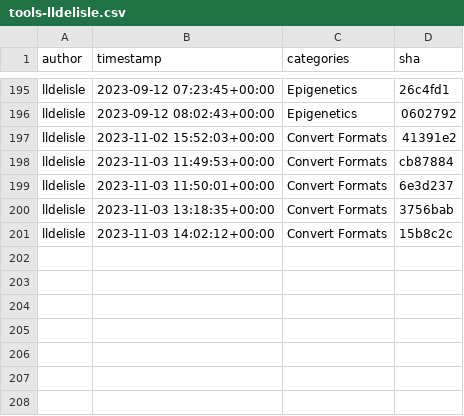
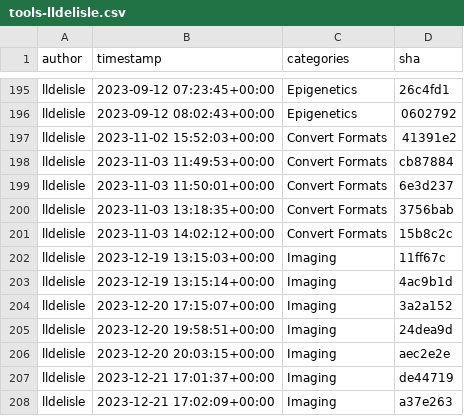
Before and after one commit to kostrykin/galaxy-community-activities, a CSV file: cache/repositories/lldelisle/tools-lldelisle.csv, drawn as a sheet; only a part is shown, gaps mark what is left out; the diff names each change by its address in the sheet, - before the commit and + after, or states it on an @@ line.

```diff
--- a/cache/repositories/lldelisle/tools-lldelisle.csv
+++ b/cache/repositories/lldelisle/tools-lldelisle.csv
+row 202: lldelisle | 2023-12-19 13:15:03+00:00 | Imaging | 11ff67c
+row 203: lldelisle | 2023-12-19 13:15:14+00:00 | Imaging | 4ac9b1d
+row 204: lldelisle | 2023-12-20 17:15:07+00:00 | Imaging | 3a2a152
+row 205: lldelisle | 2023-12-20 19:58:51+00:00 | Imaging | 24dea9d
+row 206: lldelisle | 2023-12-20 20:03:15+00:00 | Imaging | aec2e2e
+row 207: lldelisle | 2023-12-21 17:01:37+00:00 | Imaging | de44719
+row 208: lldelisle | 2023-12-21 17:02:09+00:00 | Imaging | a37e263
```
Also changed, not shown: cache/repositories/galaxyecology/tools-ecology.csv, cache/repositories/peterjc/pico_galaxy.csv, 3 other files.
